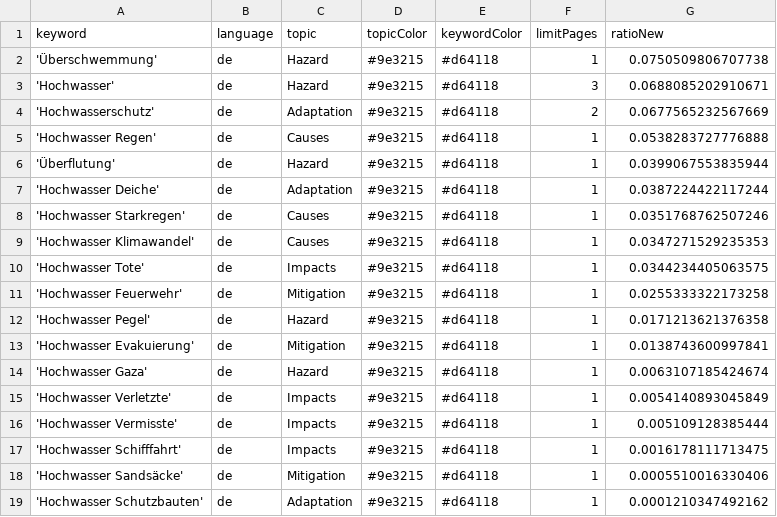
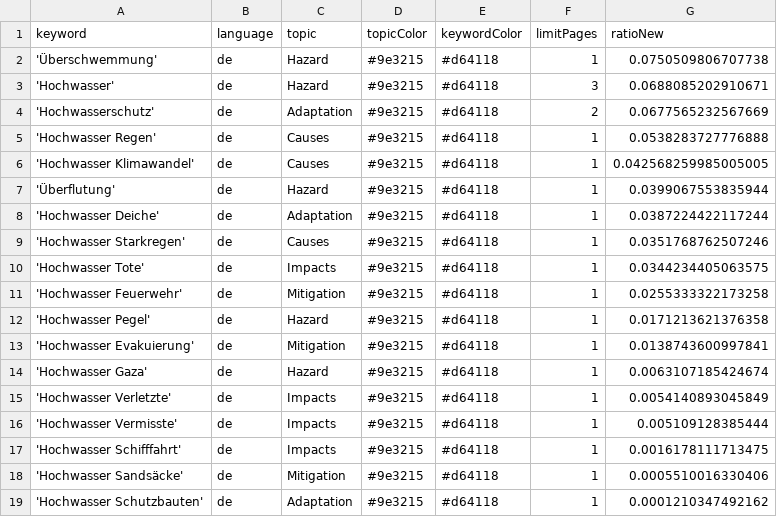
Before and after one commit to JoPhi24-news/floodIsComing, a CSV file: keywords.csv, drawn as a sheet; removed rows and columns are numbered as before the commit, all else as after; the diff names each change by its address in the sheet, - before the commit and + after, or states it on an @@ line.

Commit message:
Commit from GitHub Actions (harvest:0.0)

```diff
--- a/keywords.csv
+++ b/keywords.csv
+row 6: 'Hochwasser Klimawandel' | de | Causes | #9e3215 | #d64118 | 1 | 0.042568259985005005
-row 9: 'Hochwasser Klimawandel' | de | Causes | #9e3215 | #d64118 | 1 | 0.0347271529235353
```
